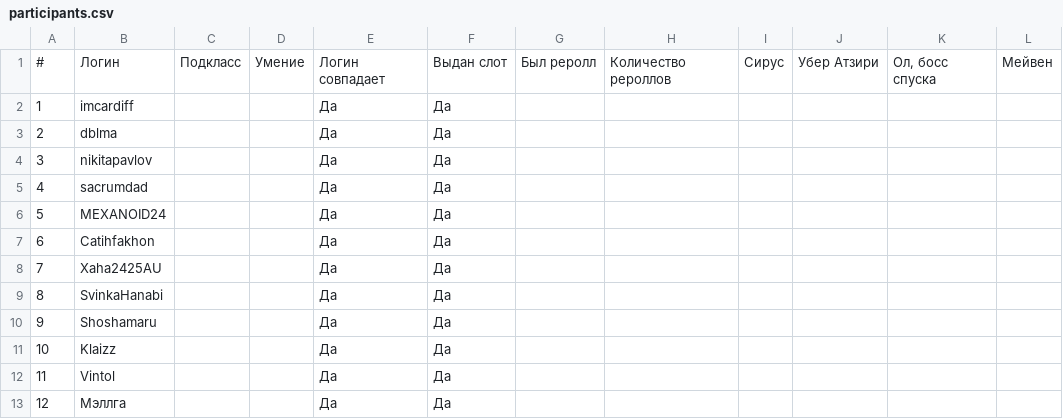
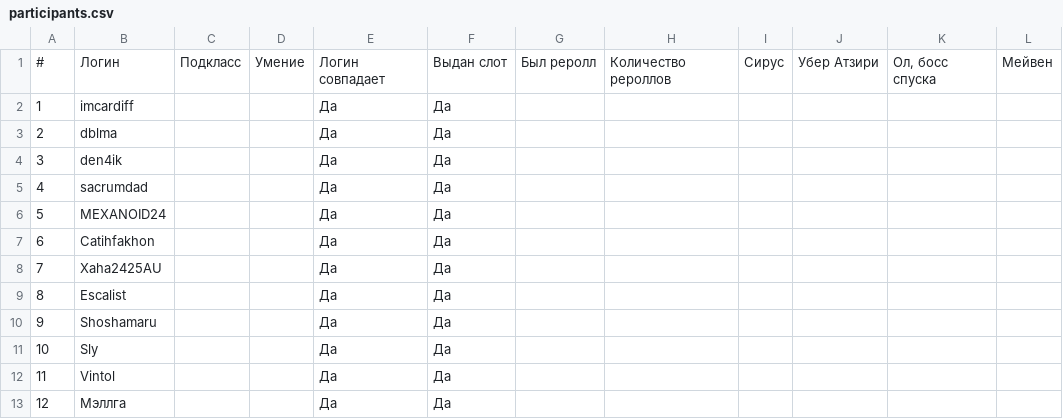
Before and after one commit to alexander-kurakin/cardiff-build-roulette, a CSV file: data/participants.csv, drawn as a sheet; only a part is shown; the diff names each change by its address in the sheet, - before the commit and + after, or states it on an @@ line.

```diff
--- a/data/participants.csv
+++ b/data/participants.csv
-B4: nikitapavlov
+B4: den4ik
-B9: SvinkaHanabi
+B9: Escalist
-B11: Klaizz
+B11: Sly
```
